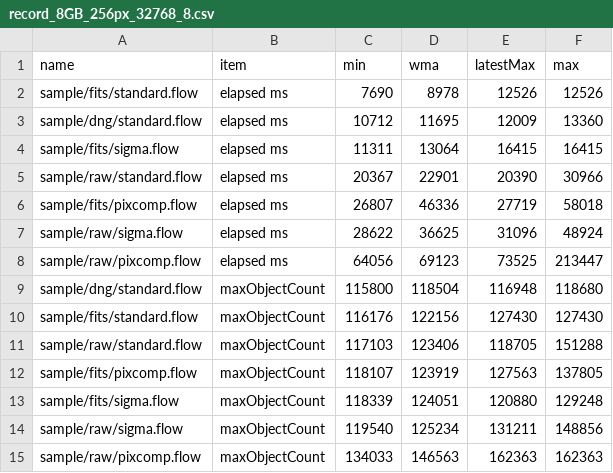
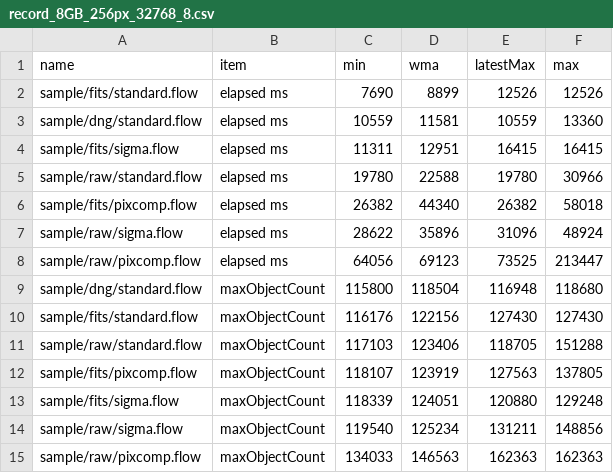
Before and after one commit to Masa-gh1/HoshinoNe, a CSV file: record_8GB_256px_32768_8.csv, drawn as a sheet.

Commit message:
コード整理

```diff
--- a/record_8GB_256px_32768_8.csv
+++ b/record_8GB_256px_32768_8.csv
@@ -1,8 +1,8 @@
 name,item,min,wma,latestMax,max
-sample/fits/standard.flow,elapsed ms,7690,8978,12526,12526
-sample/dng/standard.flow,elapsed ms,10712,11695,12009,13360
-sample/fits/sigma.flow,elapsed ms,11311,13064,16415,16415
-sample/raw/standard.flow,elapsed ms,20367,22901,20390,30966
-sample/fits/pixcomp.flow,elapsed ms,26807,46336,27719,58018
-sample/raw/sigma.flow,elapsed ms,28622,36625,31096,48924
+sample/fits/standard.flow,elapsed ms,7690,8899,12526,12526
+sample/dng/standard.flow,elapsed ms,10559,11581,10559,13360
+sample/fits/sigma.flow,elapsed ms,11311,12951,16415,16415
+sample/raw/standard.flow,elapsed ms,19780,22588,19780,30966
+sample/fits/pixcomp.flow,elapsed ms,26382,44340,26382,58018
+sample/raw/sigma.flow,elapsed ms,28622,35896,31096,48924
 sample/raw/pixcomp.flow,elapsed ms,64056,69123,73525,213447
```
